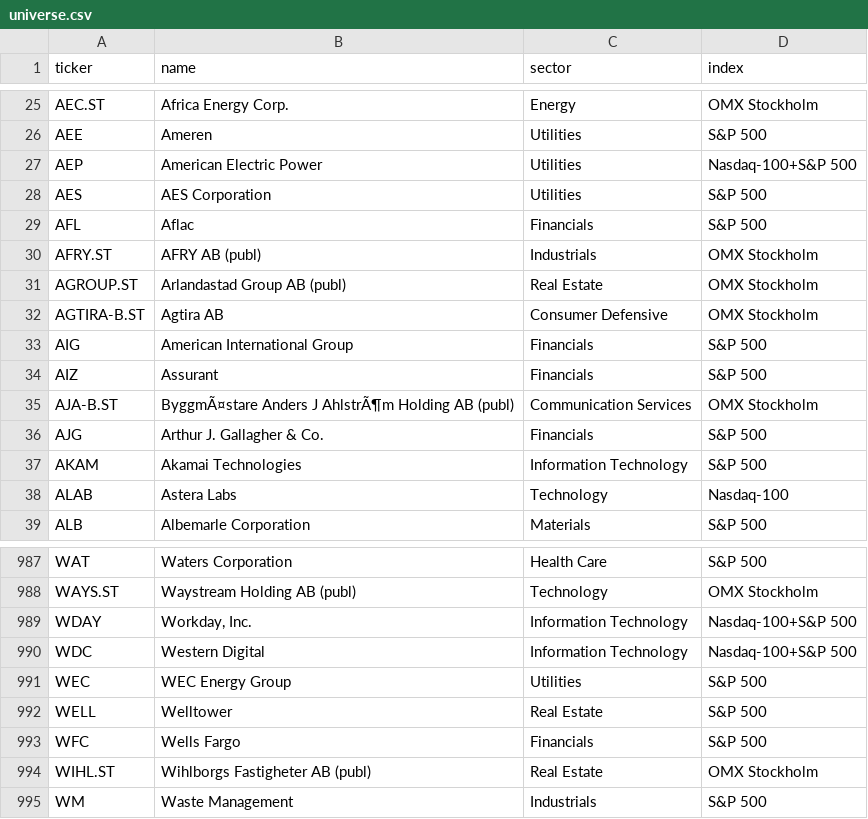
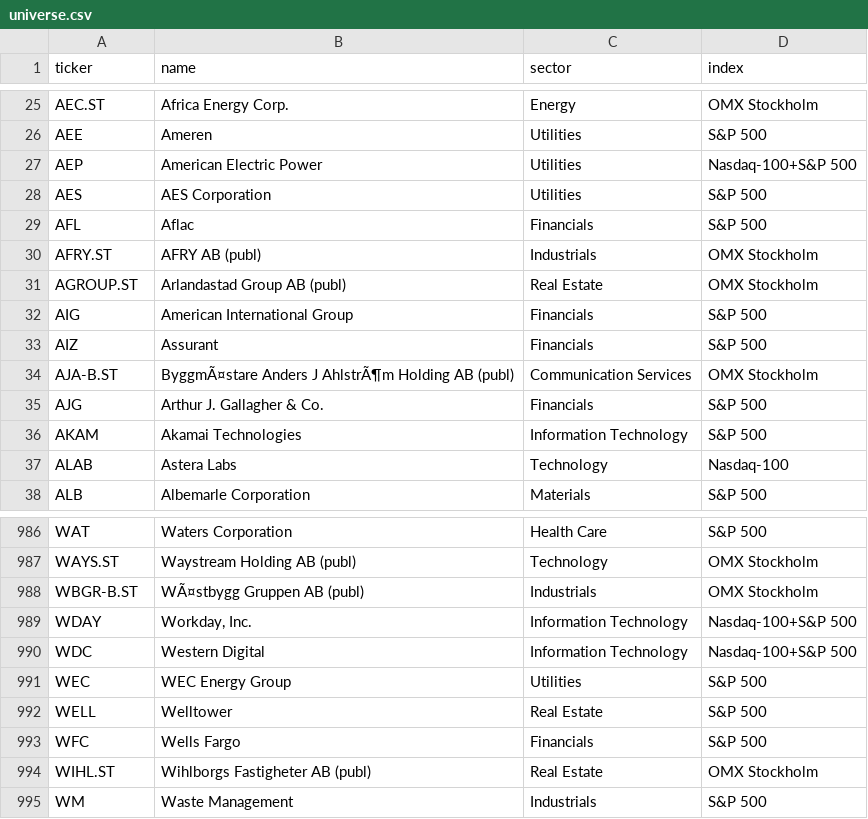
Before and after one commit to BenganTempest/Veloslimwhite, a CSV file: data/universe.csv, drawn as a sheet; only a part is shown, gaps mark what is left out; removed rows and columns are numbered as before the commit, all else as after; the diff names each change by its address in the sheet, - before the commit and + after, or states it on an @@ line.

```diff
--- a/data/universe.csv
+++ b/data/universe.csv
-row 32: AGTIRA-B.ST | Agtira AB | Consumer Defensive | OMX Stockholm
+row 988: WBGR-B.ST | WÃ¤stbygg Gruppen AB (publ) | Industrials | OMX Stockholm
```
Also changed, not shown: data/benchmarks.csv, data/run_log.csv, 2 other files.
